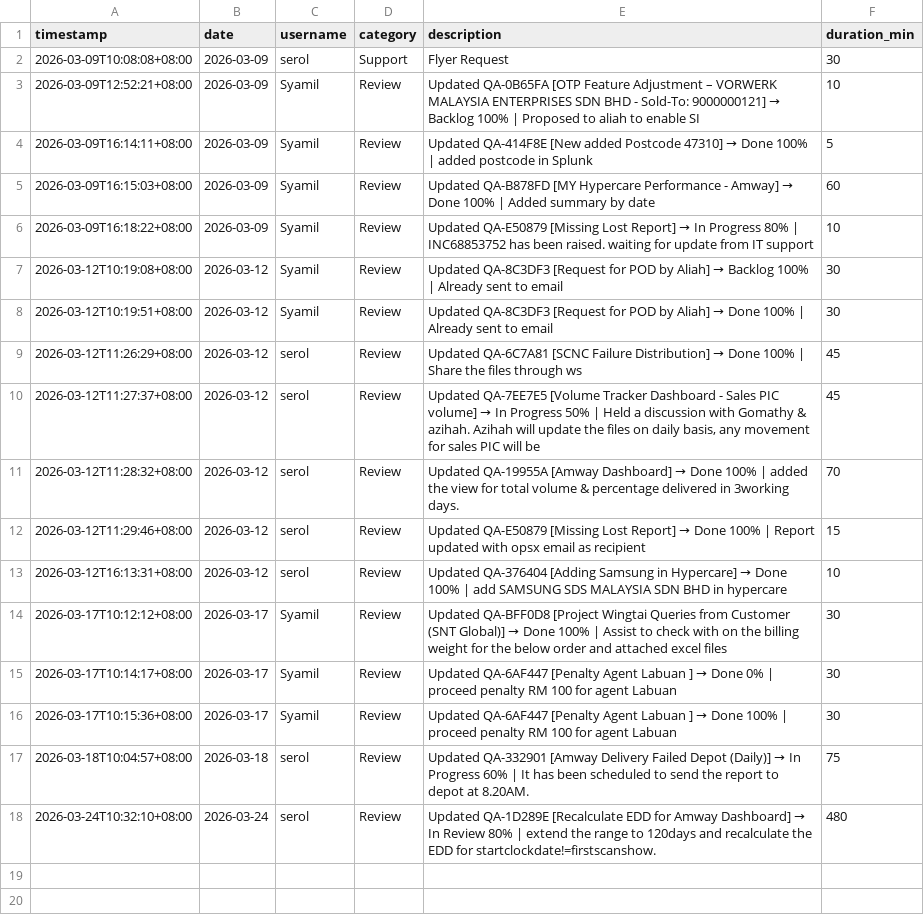
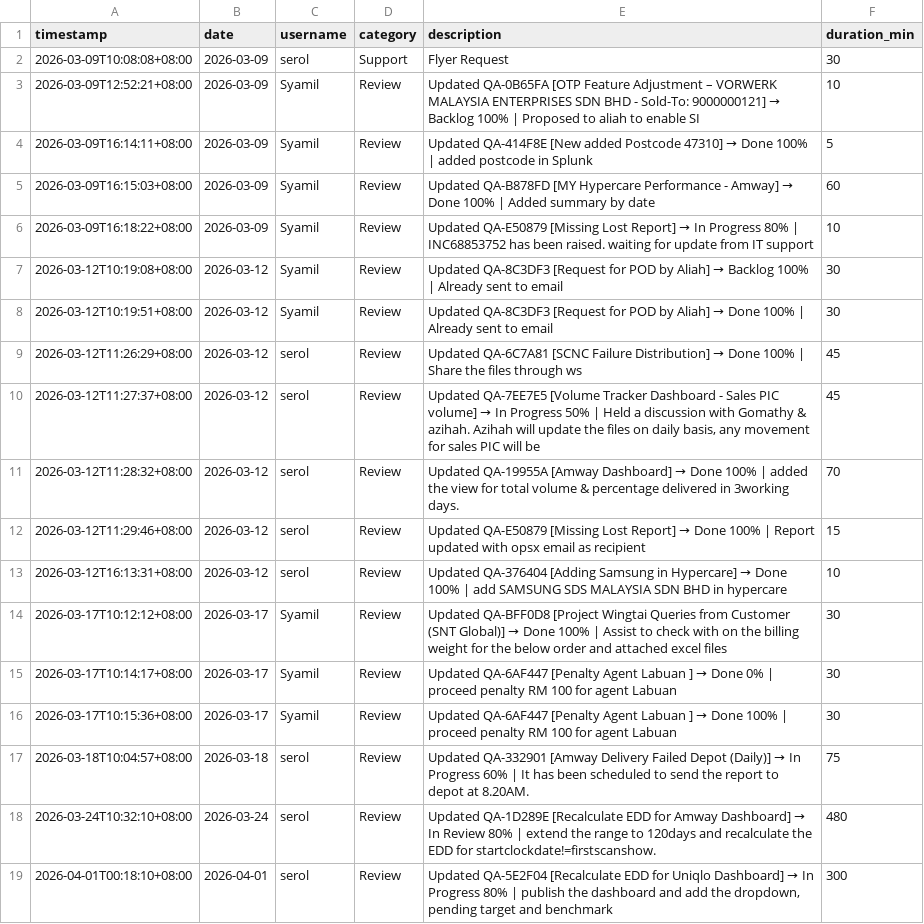
Before and after one commit to serol13/MY_opsX, a CSV file: activity_log.csv, drawn as a sheet.

Commit message:
[ACTIVITY] serol — 2026-04-01

```diff
--- a/activity_log.csv
+++ b/activity_log.csv
@@ -18 +18,2 @@ timestamp,date,username,category,description,duration_min
 2026-03-24T10:32:10+08:00,2026-03-24,serol,Review,Updated QA-1D289E [Recalculate EDD for Amway Dashboard] → In Review 80% | extend the range to 120days and recalculate the EDD for startclockdate!=firstscanshow.,480
+2026-04-01T00:18:10+08:00,2026-04-01,serol,Review,"Updated QA-5E2F04 [Recalculate EDD for Uniqlo Dashboard] → In Progress 80% | publish the dashboard and add the dropdown, pending target and benchmark",300
```
